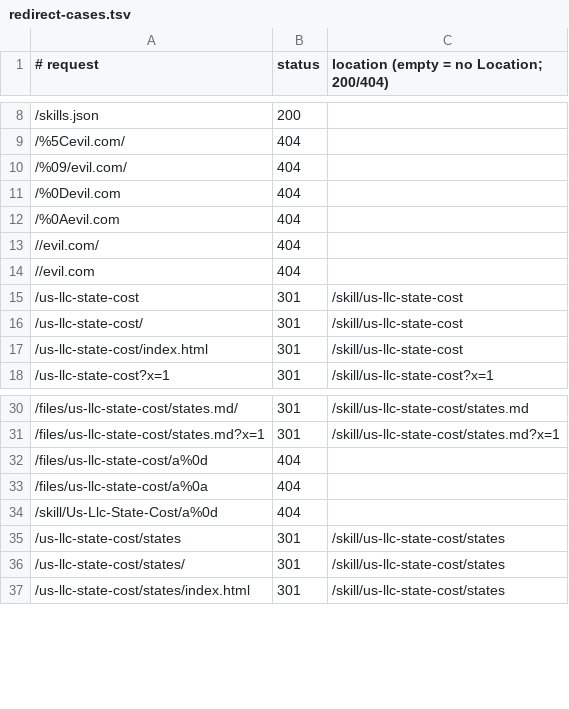
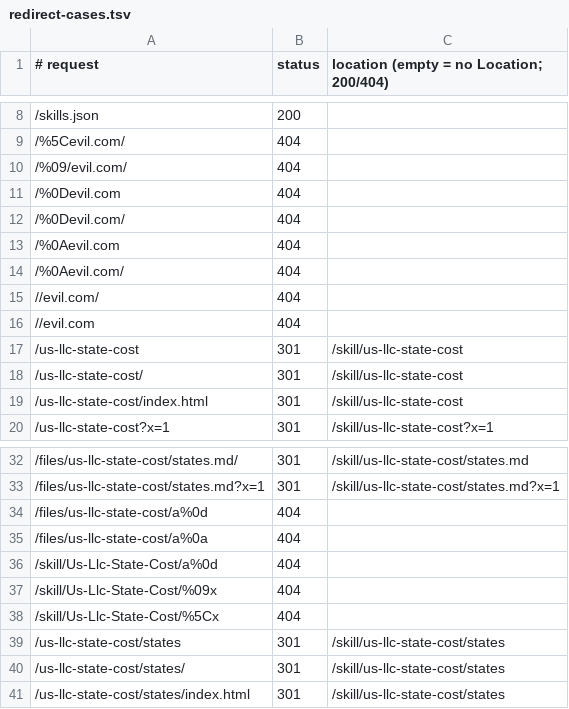
Before and after one commit to Merze-io/skills, a TSV file: site/scripts/redirect-cases.tsv, drawn as a sheet; only a part is shown, gaps mark what is left out; the diff names each change by its address in the sheet, - before the commit and + after, or states it on an @@ line.

```diff
--- a/site/scripts/redirect-cases.tsv
+++ b/site/scripts/redirect-cases.tsv
+row 12: /%0Devil.com/ | 404
+row 14: /%0Aevil.com/ | 404
+row 37: /skill/Us-Llc-State-Cost/%09x | 404
+row 38: /skill/Us-Llc-State-Cost/%5Cx | 404
```
Also changed, not shown: 2 other files.
